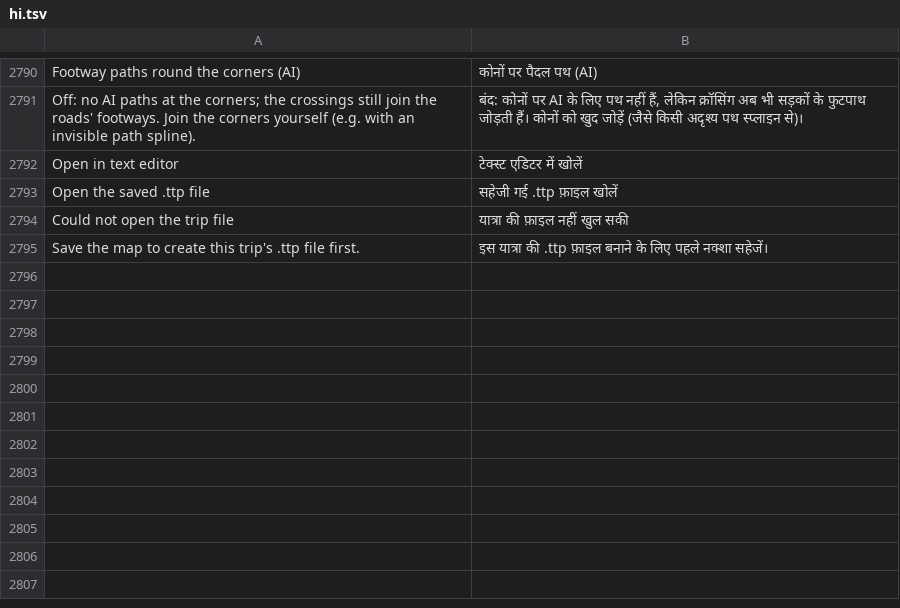
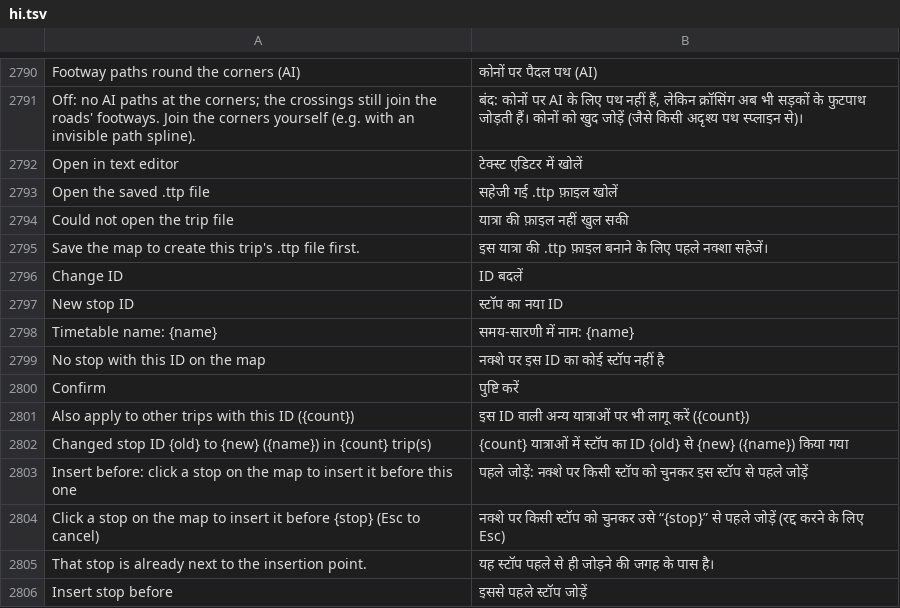
Before and after one commit to yumin278/openMapper, a TSV file: locales/hi.tsv, drawn as a sheet; only a part is shown, gaps mark what is left out; the diff names each change by its address in the sheet, - before the commit and + after, or states it on an @@ line.

```diff
--- a/locales/hi.tsv
+++ b/locales/hi.tsv
+row 2796: Change ID | ID बदलें
+row 2797: New stop ID | स्टॉप का नया ID
+row 2798: Timetable name: {name} | समय-सारणी में नाम: {name}
+row 2799: No stop with this ID on the map | नक्शे पर इस ID का कोई स्टॉप नहीं है
+row 2800: Confirm | पुष्टि करें
+row 2801: Also apply to other trips with this ID ({count}) | इस ID वाली अन्य यात्राओं पर भी लागू करें ({count})
+row 2802: Changed stop ID {old} to {new} ({name}) in {count} trip(s) | {count} यात्राओं में स्टॉप का ID {old} से {new} ({name}) किया गया
+row 2803: Insert before: click a stop on the map to insert it before this one | पहले जोड़ें: नक्शे पर किसी स्टॉप को चुनकर इस स्टॉप से पहले जोड़ें
+row 2804: Click a stop on the map to insert it before {stop} (Esc to cancel) | नक्शे पर किसी स्टॉप को चुनकर उसे “{stop}” से पहले जोड़ें (रद्द करने के लिए Esc)
+row 2805: That stop is already next to the insertion point. | यह स्टॉप पहले से ही जोड़ने की जगह के पास है।
+row 2806: Insert stop before | इससे पहले स्टॉप जोड़ें
```
Also changed, not shown: locales/be.tsv, locales/kk.tsv, 24 other files.
